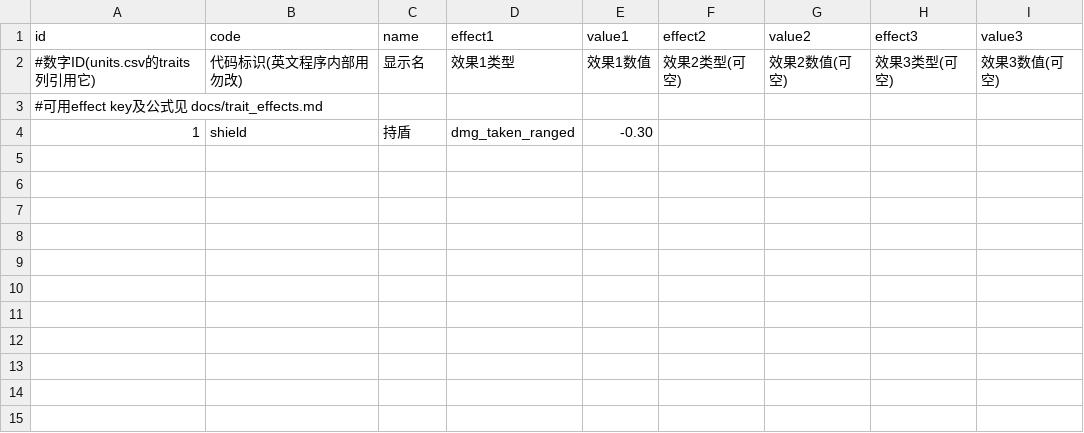
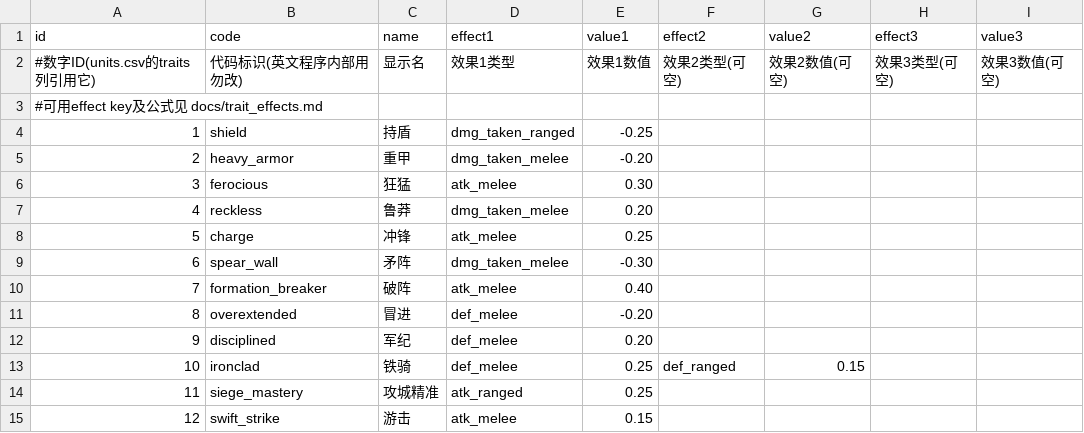
Before and after one commit to kennysli1/slg1.0, a CSV file: config/unit_traits.csv, drawn as a sheet.

```diff
--- a/config/unit_traits.csv
+++ b/config/unit_traits.csv
@@ -3,2 +3,13 @@ id,code,name,effect1,value1,effect2,value2,effect3,value3
 #可用effect key及公式见 docs/trait_effects.md
-1,shield,持盾,dmg_taken_ranged,-0.30,,,,
+1,shield,持盾,dmg_taken_ranged,-0.25,,,,
+2,heavy_armor,重甲,dmg_taken_melee,-0.20,,,,
+3,ferocious,狂猛,atk_melee,0.30,,,,
+4,reckless,鲁莽,dmg_taken_melee,0.20,,,,
+5,charge,冲锋,atk_melee,0.25,,,,
+6,spear_wall,矛阵,dmg_taken_melee,-0.30,,,,
+7,formation_breaker,破阵,atk_melee,0.40,,,,
+8,overextended,冒进,def_melee,-0.20,,,,
+9,disciplined,军纪,def_melee,0.20,,,,
+10,ironclad,铁骑,def_melee,0.25,def_ranged,0.15,,
+11,siege_mastery,攻城精准,atk_ranged,0.25,,,,
+12,swift_strike,游击,atk_melee,0.15,,,,
```
Also changed, not shown: config/units.csv, 1 other file.
